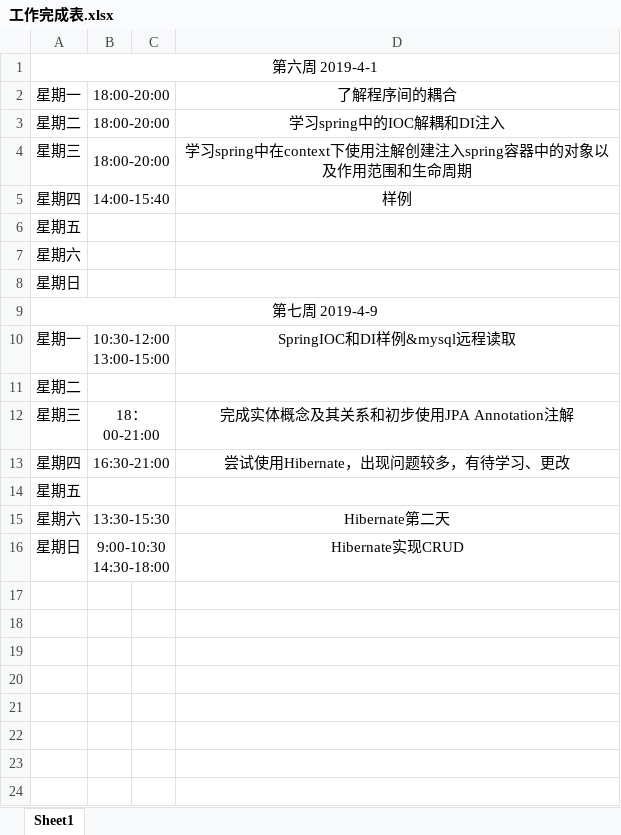
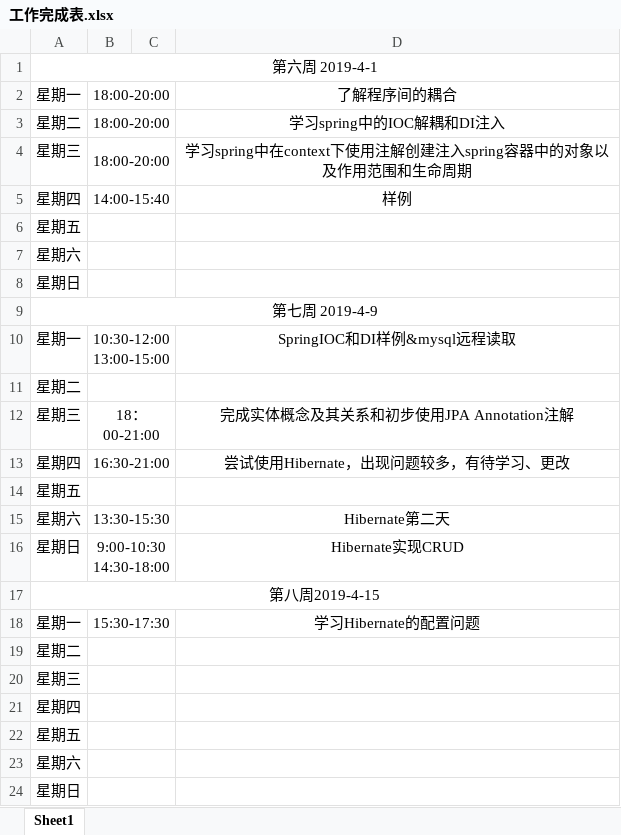
Before and after one commit to ly934060690/OSALS, an Excel workbook: 201708044207XPJ/工作完成表.xlsx, sheet Sheet1, drawn as a sheet; values as stored, in another font and other column widths than the file's, no borders; the diff names each change by its address in the sheet, - before the commit and + after, or states it on an @@ line.

Commit message:
Update 工作完成表.xlsx

```diff
--- a/201708044207XPJ/工作完成表.xlsx (sheet Sheet1)
+++ b/201708044207XPJ/工作完成表.xlsx (sheet Sheet1)
+row 17: 第八周2019-4-15
+row 18: 星期一 | 15:30-17:30 |  | 学习Hibernate的配置问题
+row 19: 星期二
+row 20: 星期三
+row 21: 星期四
+row 22: 星期五
+row 23: 星期六
+row 24: 星期日
```
